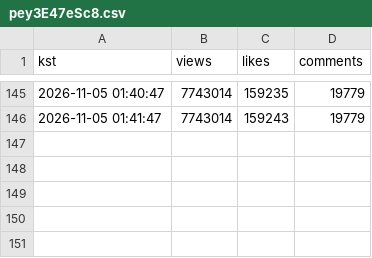
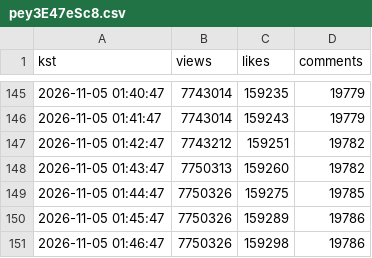
Before and after one commit to viztabviz-lab/rescene-now, a CSV file: track/pey3E47eSc8.csv, drawn as a sheet; only a part is shown, gaps mark what is left out; the diff names each change by its address in the sheet, - before the commit and + after, or states it on an @@ line.

```diff
--- a/track/pey3E47eSc8.csv
+++ b/track/pey3E47eSc8.csv
+row 147: 2026-11-05 01:42:47 | 7743212 | 159251 | 19782
+row 148: 2026-11-05 01:43:47 | 7750313 | 159260 | 19782
+row 149: 2026-11-05 01:44:47 | 7750326 | 159275 | 19785
+row 150: 2026-11-05 01:45:47 | 7750326 | 159289 | 19786
+row 151: 2026-11-05 01:46:47 | 7750326 | 159298 | 19786
```
